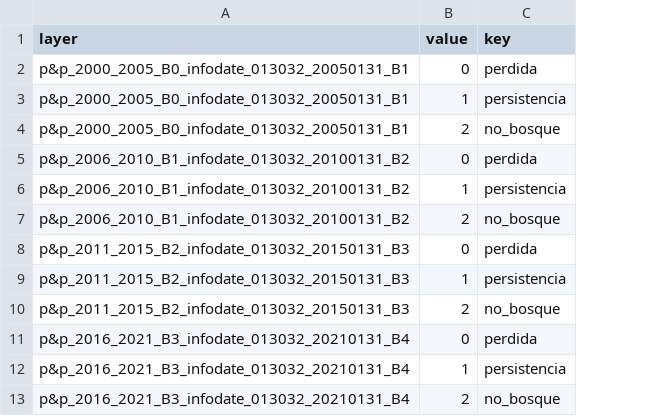
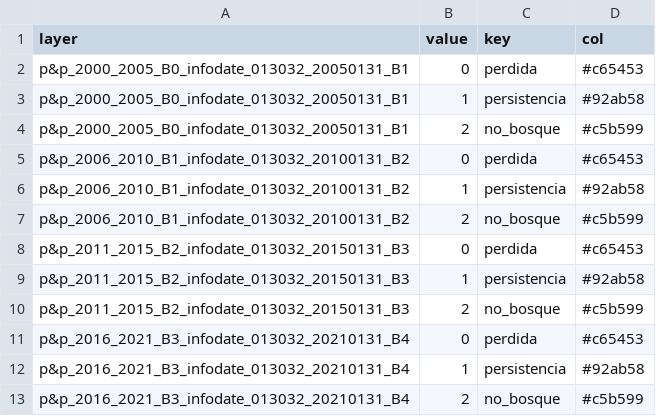
Before and after one commit to GEO-BON/bon-in-a-box-pipelines, a CSV file: scripts/IAvH_inputs/p&p_collection/metadata.csv, drawn as a sheet; the diff names each change by its address in the sheet, - before the commit and + after, or states it on an @@ line.

```diff
--- a/scripts/IAvH_inputs/p&p_collection/metadata.csv
+++ b/scripts/IAvH_inputs/p&p_collection/metadata.csv
+column D (col), rows 2-13: #c65453 | #92ab58 | #c5b599 | #c65453 | #92ab58 | #c5b599 | #c65453 | #92ab58 | #c5b599 | #c65453 | #92ab58 | #c5b599
```
Also changed, not shown: 1 other file.
